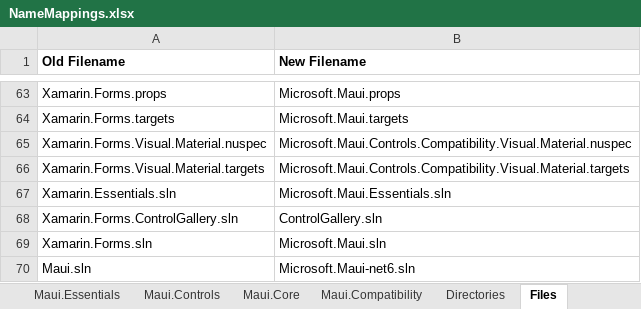
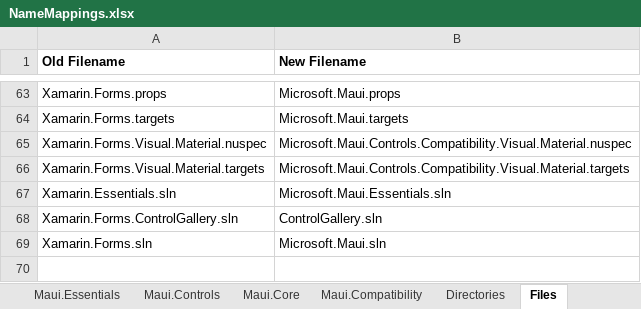
Before and after one commit to Redth/xf-to-maui, an Excel workbook: xftomaui/NameMappings.xlsx, sheet Files, drawn as a sheet; only a part is shown, gaps mark what is left out; values as stored, in another font and other column widths than the file's, no borders; the diff names each change by its address in the sheet, - before the commit and + after, or states it on an @@ line.

Commit message:
More mappings

```diff
--- a/xftomaui/NameMappings.xlsx (sheet Files)
+++ b/xftomaui/NameMappings.xlsx (sheet Files)
-row 70: Maui.sln | Microsoft.Maui-net6.sln
```
Also changed, not shown: 1 other file.
